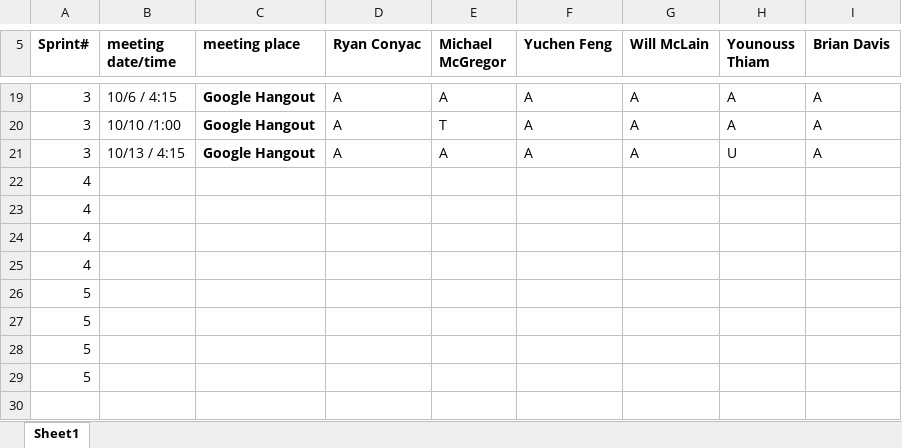
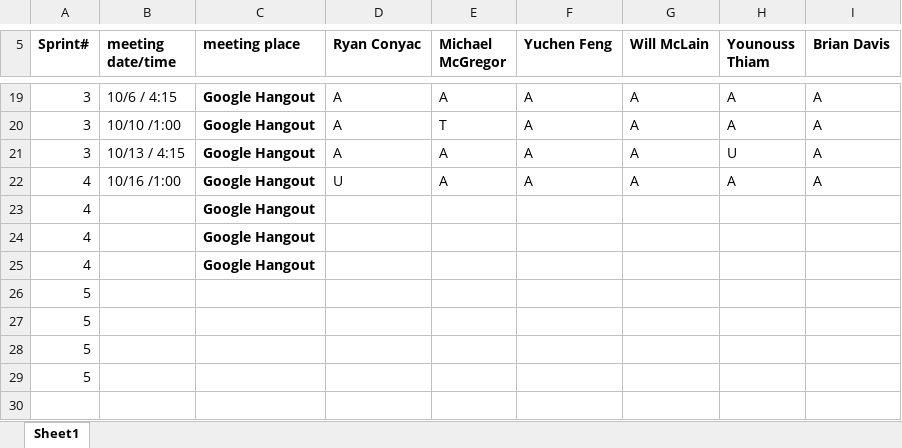
Before and after one commit to Batfackel/SDDGroupProject, an Excel workbook: Scrum meeting attendance roll-WWIFATM.xlsx, sheet Sheet1, drawn as a sheet; only a part is shown, gaps mark what is left out; values as stored, in another font and other column widths than the file's, no borders; removed rows and columns are numbered as before the commit, all else as after; the diff names each change by its address in the sheet, - before the commit and + after, or states it on an @@ line.

```diff
--- a/Scrum meeting attendance roll-WWIFATM.xlsx (sheet Sheet1)
+++ b/Scrum meeting attendance roll-WWIFATM.xlsx (sheet Sheet1)
-row 22: 4
+row 22: 4 | 10/16 /1:00 | Google Hangout | U | A | A | A | A | A
-C23:C25 (meeting place): (empty)
+C23:C25 (meeting place): Google Hangout
```
Also changed, not shown: Sprint Backlog.xlsx, Team Contribution Log.xlsx.
